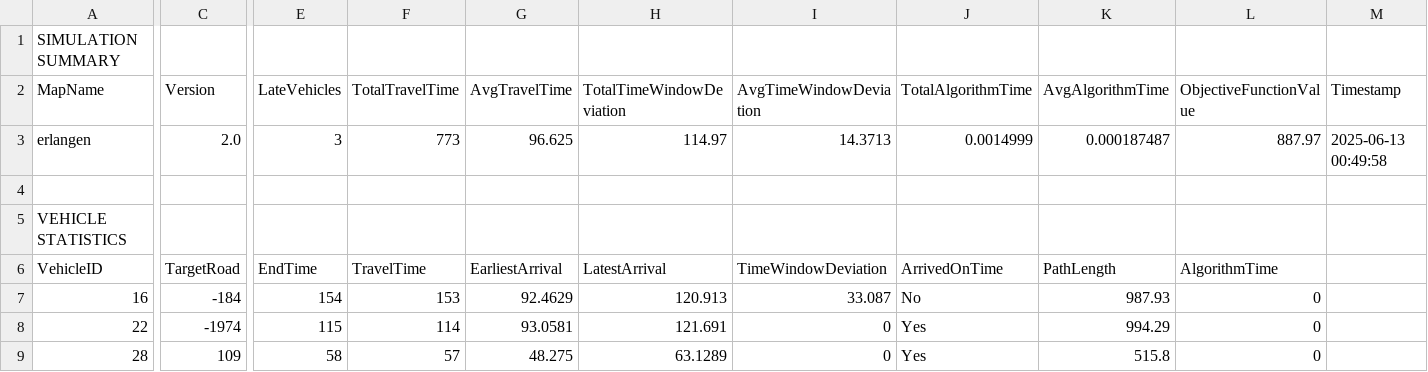
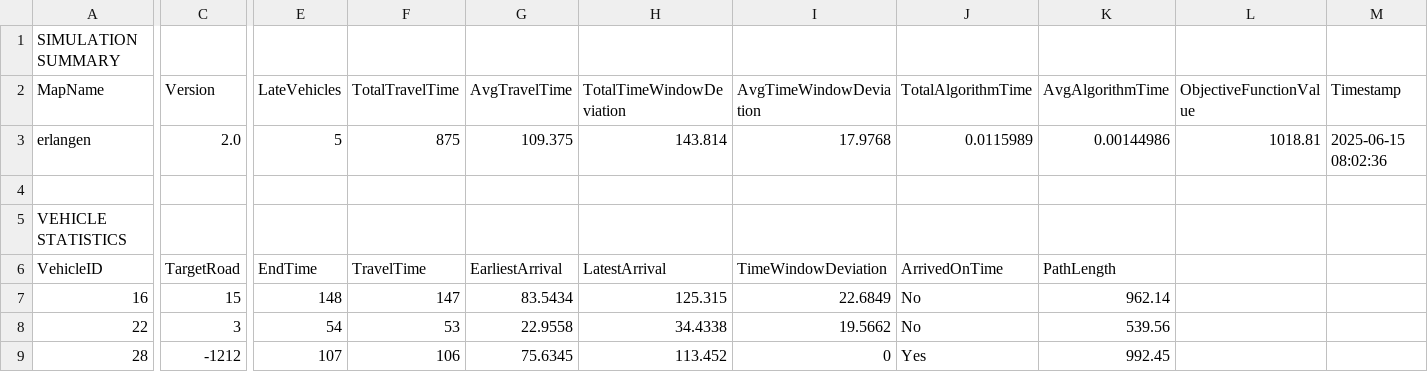
Before and after one commit to khnhk0ogei04/IT3930_20242, a CSV file: simulations/veins/simulation_results_3.csv, drawn as a sheet; only a part is shown, gaps mark what is left out; the diff covers the shown part only; the diff names each change by its address in the sheet, - before the commit and + after, or states it on an @@ line.

Commit message:
change from hungarian by distance to time

```diff
--- a/simulations/veins/simulation_results_3.csv
+++ b/simulations/veins/simulation_results_3.csv
-E3 (LateVehicles): 3
+E3 (LateVehicles): 5
-F3 (TotalTravelTime): 773
+F3 (TotalTravelTime): 875
-G3 (AvgTravelTime): 96.625
+G3 (AvgTravelTime): 109.375
-H3 (TotalTimeWindowDeviation): 114.97
+H3 (TotalTimeWindowDeviation): 143.814
-I3 (AvgTimeWindowDeviation): 14.3713
+I3 (AvgTimeWindowDeviation): 17.9768
-J3 (TotalAlgorithmTime): 0.0014999
+J3 (TotalAlgorithmTime): 0.0115989
-K3 (AvgAlgorithmTime): 0.000187487
+K3 (AvgAlgorithmTime): 0.00144986
-L3 (ObjectiveFunctionValue): 887.97
+L3 (ObjectiveFunctionValue): 1018.81
-M3 (Timestamp): 2025-06-13 00:49:58
+M3 (Timestamp): 2025-06-15 08:02:36
-L6 (ObjectiveFunctionValue): AlgorithmTime
+L6 (ObjectiveFunctionValue): (empty)
-C7 (Version): -184
+C7 (Version): 15
-E7 (LateVehicles): 154
+E7 (LateVehicles): 148
-F7 (TotalTravelTime): 153
+F7 (TotalTravelTime): 147
-G7 (AvgTravelTime): 92.4629
+G7 (AvgTravelTime): 83.5434
-H7 (TotalTimeWindowDeviation): 120.913
+H7 (TotalTimeWindowDeviation): 125.315
-I7 (AvgTimeWindowDeviation): 33.087
+I7 (AvgTimeWindowDeviation): 22.6849
-K7 (AvgAlgorithmTime): 987.93
+K7 (AvgAlgorithmTime): 962.14
-L7:L9 (ObjectiveFunctionValue): 0
+L7:L9 (ObjectiveFunctionValue): (empty)
-C8 (Version): -1974
+C8 (Version): 3
-E8 (LateVehicles): 115
+E8 (LateVehicles): 54
-F8 (TotalTravelTime): 114
+F8 (TotalTravelTime): 53
-G8 (AvgTravelTime): 93.0581
+G8 (AvgTravelTime): 22.9558
-H8 (TotalTimeWindowDeviation): 121.691
+H8 (TotalTimeWindowDeviation): 34.4338
-I8 (AvgTimeWindowDeviation): 0
+I8 (AvgTimeWindowDeviation): 19.5662
-J8 (TotalAlgorithmTime): Yes
+J8 (TotalAlgorithmTime): No
-K8 (AvgAlgorithmTime): 994.29
+K8 (AvgAlgorithmTime): 539.56
-C9 (Version): 109
+C9 (Version): -1212
-E9 (LateVehicles): 58
+E9 (LateVehicles): 107
-F9 (TotalTravelTime): 57
+F9 (TotalTravelTime): 106
-G9 (AvgTravelTime): 48.275
+G9 (AvgTravelTime): 75.6345
-H9 (TotalTimeWindowDeviation): 63.1289
+H9 (TotalTimeWindowDeviation): 113.452
-K9 (AvgAlgorithmTime): 515.8
+K9 (AvgAlgorithmTime): 992.45
```
Also changed, not shown: 40 edited cells elsewhere in this file, simulations/veins/simulation_results_1.csv, simulations/veins/simulation_results_2.csv, 25 other files.
